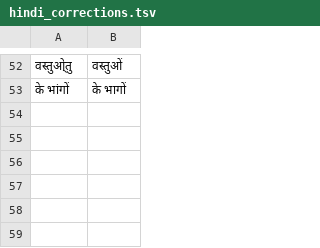
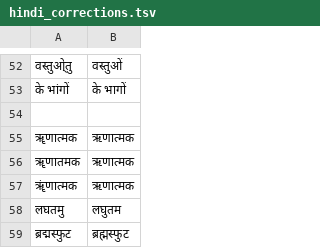
Before and after one commit to Namrata-205/Academic-Assistant, a TSV file: diagnostic/hindi_corrections.tsv, drawn as a sheet; only a part is shown, gaps mark what is left out; the diff names each change by its address in the sheet, - before the commit and + after, or states it on an @@ line.

Commit message:
Extracted eng , hindi 6-10

```diff
--- a/diagnostic/hindi_corrections.tsv
+++ b/diagnostic/hindi_corrections.tsv
+row 54: (empty)
+row 55: ॠणात्मक | ऋणात्मक
+row 56: ॠणातमक | ऋणात्मक
+row 57: ॠंणात्मक | ऋणात्मक
+row 58: लघतमु | लघुतम
+row 59: ब्रद्मस्फुट | ब्रह्मस्फुट
```
Also changed, not shown: 11 other files.
